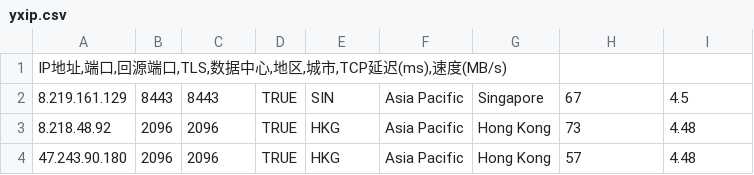
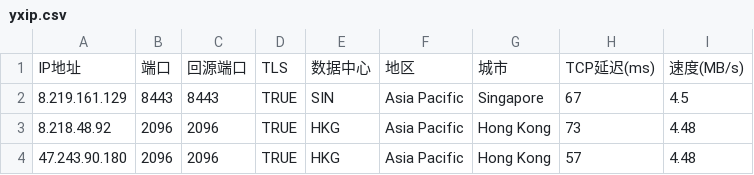
Before and after one commit to xing2kong/yxip2, a CSV file: yxip.csv, drawn as a sheet; removed rows and columns are numbered as before the commit, all else as after; the diff names each change by its address in the sheet, - before the commit and + after, or states it on an @@ line.

Commit message:
Update yxip.csv

```diff
--- a/yxip.csv
+++ b/yxip.csv
-row 1: IP地址,端口,回源端口,TLS,数据中心,地区,城市,TCP延迟(ms),速度(MB/s)
+row 1: IP地址 | 端口 | 回源端口 | TLS | 数据中心 | 地区 | 城市 | TCP延迟(ms) | 速度(MB/s)
```
